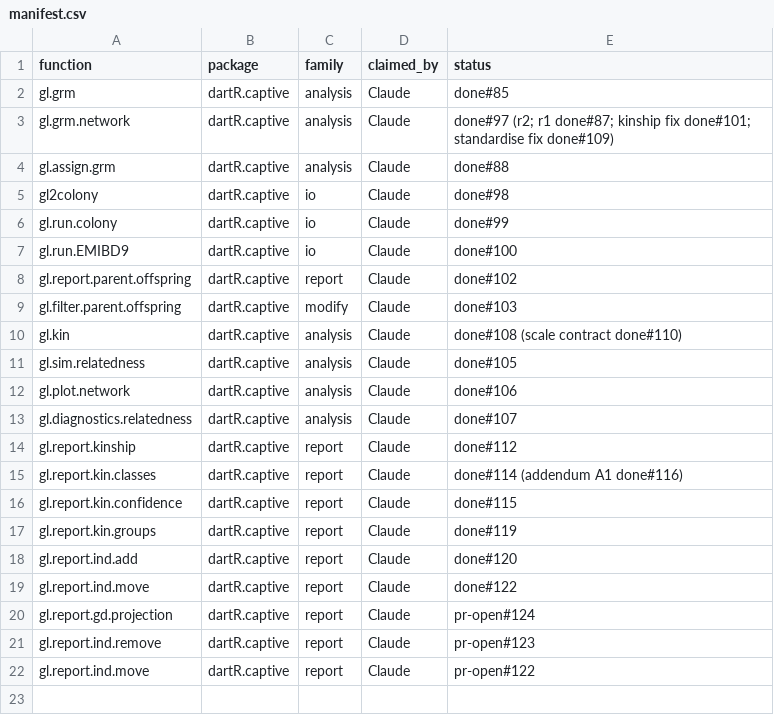
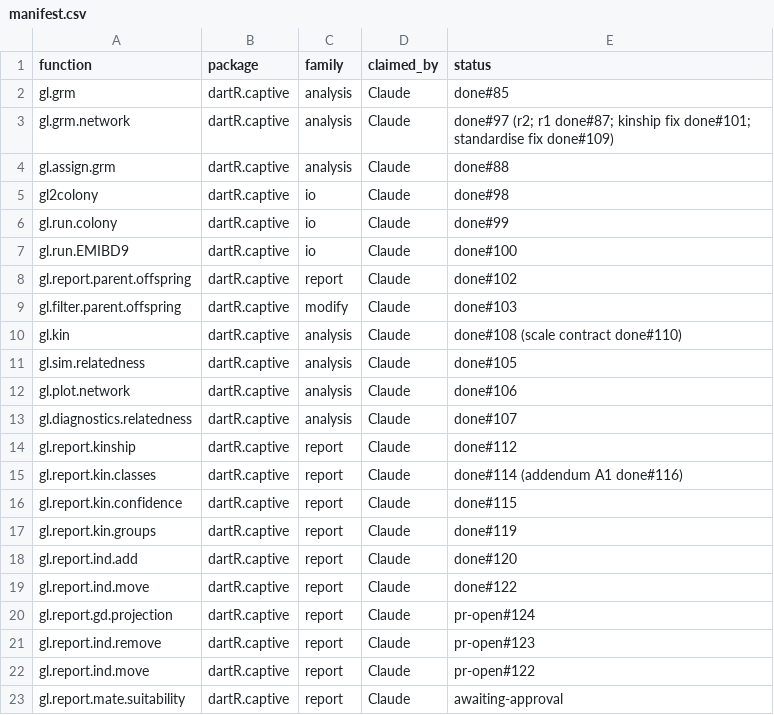
Before and after one commit to green-striped-gecko/dartR.captive, a CSV file: function-review/manifest.csv, drawn as a sheet.

Commit message:
fix bug in gl.report.mate.suitability: low call rates hid do-not-breed pairings and NA kinship or sex crashed the function
Missing genotypes shrink kinship (gl.kin fills them with the locus mean)
while the No Way point is fixed at 0.125. On the testset2.gl captive
colony (call rates 0.70-0.80), full sibs score f.off 0.214 unfiltered and
0.252 after filtering loci at call rate 0.95; 17 of the 48 filtered
'NoWay' pairings are rated 4-6 unfiltered. The function now warns when
any individual has call rate below 0.8, Details explain the effect, and
the example filters first.

- NA kinship ignored in the GD, MK and mean-F calculations; the pairing
  itself gets MSI NA (was "missing value where TRUE/FALSE needed")
- NA sex counts as unknown (was "subscript out of bounds")
- out-of-range f.noway is an error (was reset to 0.125)
- closed-form delta GD, identical within 1.1e-16: 0.04 s instead of
  1.7 s for 200 individuals
- drop build =, standard verbose text, corrected example comments

Evidence: baseline 17 expectations captured before the change; 3 changed,
each mapped to an approved change (2, 3, 4); now 22 pass. Full suite 487
pass, 0 fail. Example runs.
Review: function-review/reports/dartR.captive/gl.report.mate.suitability.md

```diff
--- a/function-review/manifest.csv
+++ b/function-review/manifest.csv
@@ -22 +22,2 @@ gl.report.ind.remove,dartR.captive,report,Claude,pr-open#123
 gl.report.ind.move,dartR.captive,report,Claude,pr-open#122
+gl.report.mate.suitability,dartR.captive,report,Claude,awaiting-approval
```
Also changed, not shown: 5 other files.
